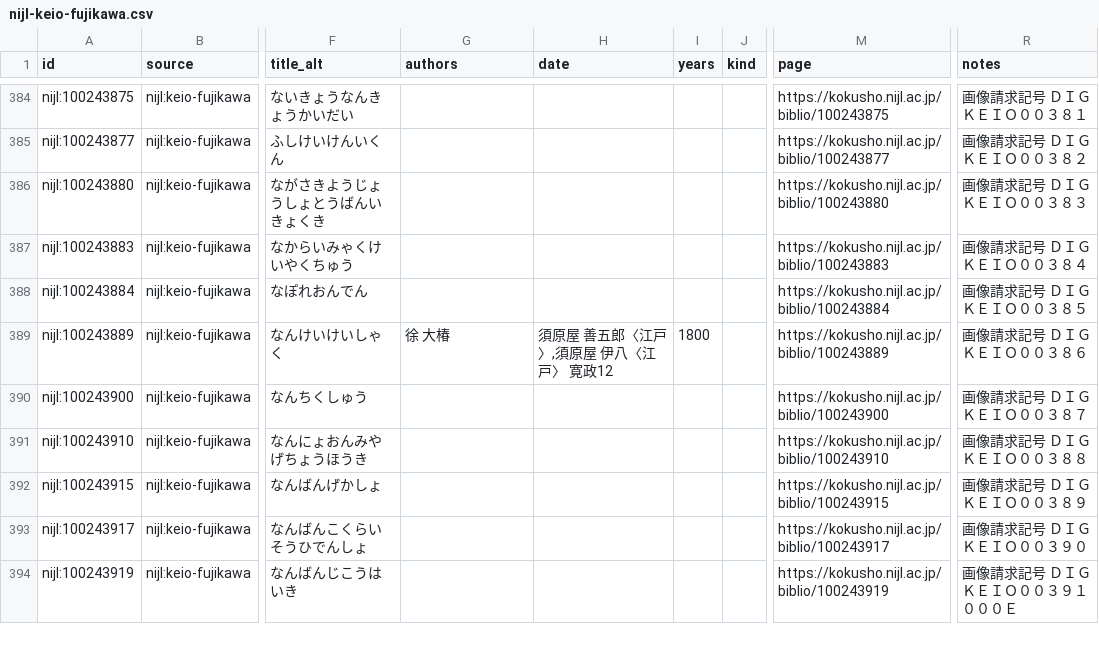
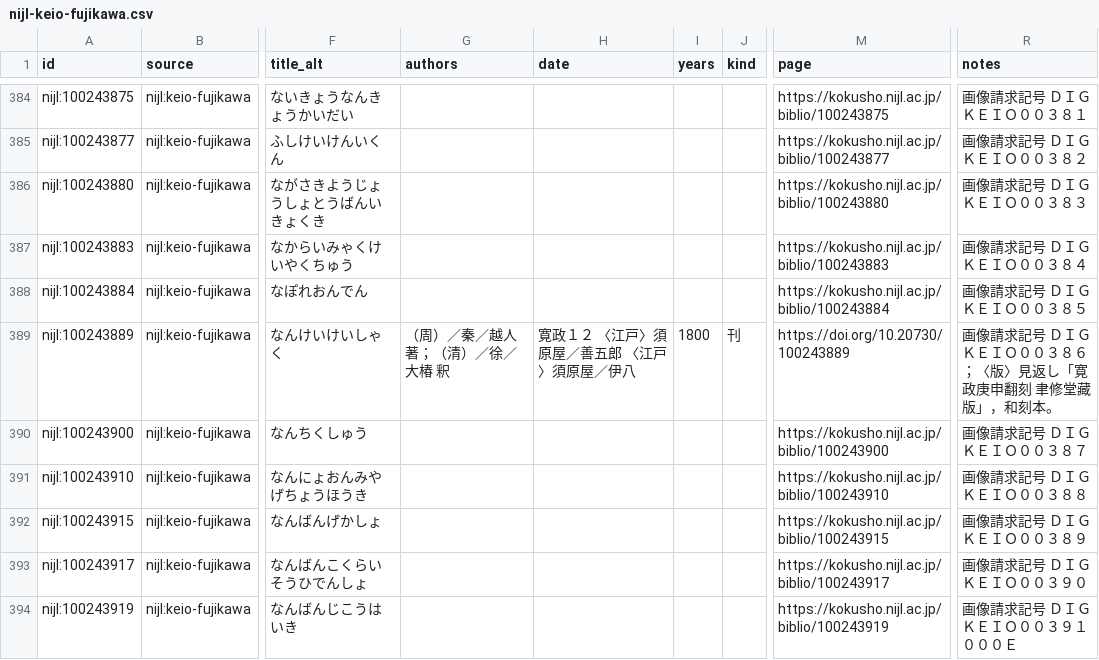
Before and after one commit to psknlr/TaoChronos, a CSV file: corpus/catalog/images/nijl-keio-fujikawa.csv, drawn as a sheet; only a part is shown, gaps mark what is left out; the diff covers the shown part only; the diff names each change by its address in the sheet, - before the commit and + after, or states it on an @@ line.

```diff
--- a/corpus/catalog/images/nijl-keio-fujikawa.csv
+++ b/corpus/catalog/images/nijl-keio-fujikawa.csv
-G389 (authors): 徐 大椿
+G389 (authors): （周）／秦／越人 著；（清）／徐／大椿 釈
-H389 (date): 須原屋 善五郎〈江戸〉,須原屋 伊八〈江戸〉 寛政12
+H389 (date): 寛政１２ 〈江戸〉須原屋／善五郎 〈江戸〉須原屋／伊八
-J389 (kind): (empty)
+J389 (kind): 刊
-M389 (page): https://kokusho.nijl.ac.jp/biblio/100243889
+M389 (page): https://doi.org/10.20730/100243889
-R389 (notes): 画像請求記号 ＤＩＧＫＥＩＯ００３８６
+R389 (notes): 画像請求記号 ＤＩＧＫＥＩＯ００３８６；〈版〉見返し「寛政庚申翻刻 聿修堂藏版」，和刻本。
```
Also changed, not shown: 100 edited cells elsewhere in this file, corpus/catalog/images/nijl-knik.csv, 5 other files.
